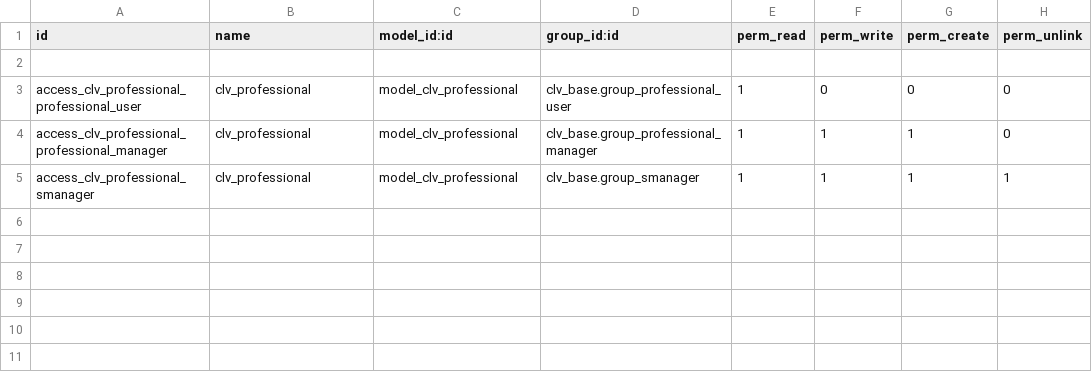
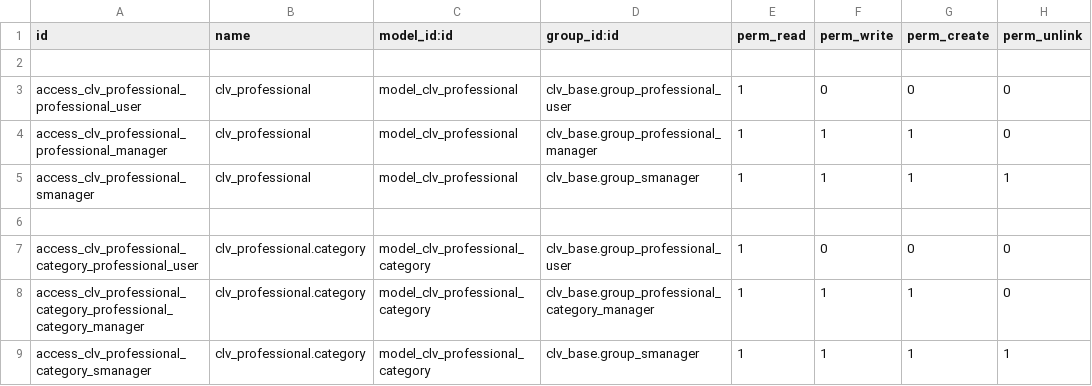
Before and after one commit to MostlyOpen/clv_odoo_addons, a CSV file: clv_professional/security/ir.model.access.csv, drawn as a sheet.

Commit message:
Updated module "clv_professional".

```diff
--- a/clv_professional/security/ir.model.access.csv
+++ b/clv_professional/security/ir.model.access.csv
@@ -5 +5,5 @@ access_clv_professional_professional_manager,clv_professional,model_clv_professi
 access_clv_professional_smanager,clv_professional,model_clv_professional,clv_base.group_smanager,1,1,1,1
+
+access_clv_professional_category_professional_user,clv_professional.category,model_clv_professional_category,clv_base.group_professional_user,1,0,0,0
+access_clv_professional_category_professional_category_manager,clv_professional.category,model_clv_professional_category,clv_base.group_professional_category_manager,1,1,1,0
+access_clv_professional_category_smanager,clv_professional.category,model_clv_professional_category,clv_base.group_smanager,1,1,1,1
```
Also changed, not shown: 1 other file.
